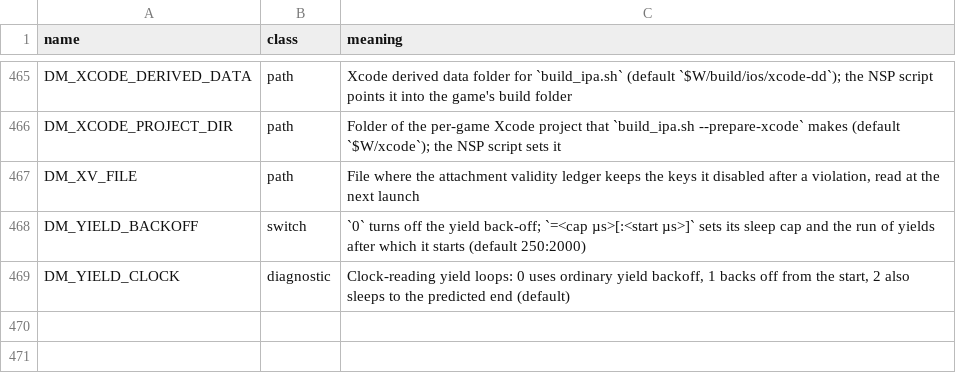
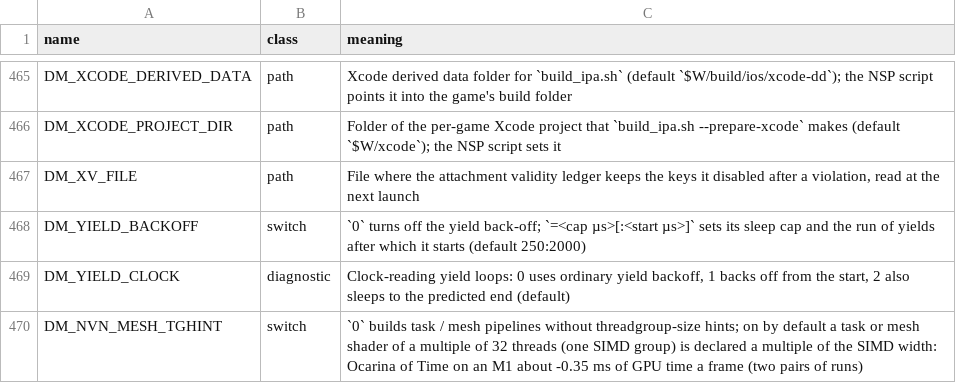
Before and after one commit to khalilgharbaoui/nxnative-ultimate, a TSV file: docs/env_switches.tsv, drawn as a sheet; only a part is shown, gaps mark what is left out; the diff names each change by its address in the sheet, - before the commit and + after, or states it on an @@ line.

```diff
--- a/docs/env_switches.tsv
+++ b/docs/env_switches.tsv
+row 470: DM_NVN_MESH_TGHINT | switch | `0` builds task / mesh pipelines without threadgroup-size hints; on by default a task or mesh shader of a multiple of 32 threads (one SIMD group) is declared a multiple of the SIMD width: Ocarina of Time on an M1 about -0.35 ms of GPU time a frame (two pairs of runs)
```
Also changed, not shown: 1 other file.
